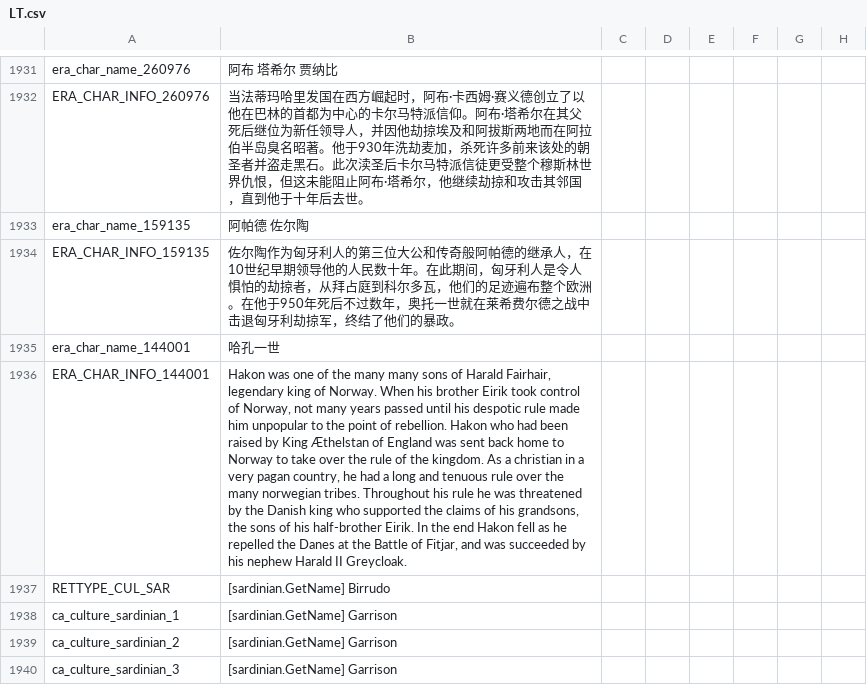
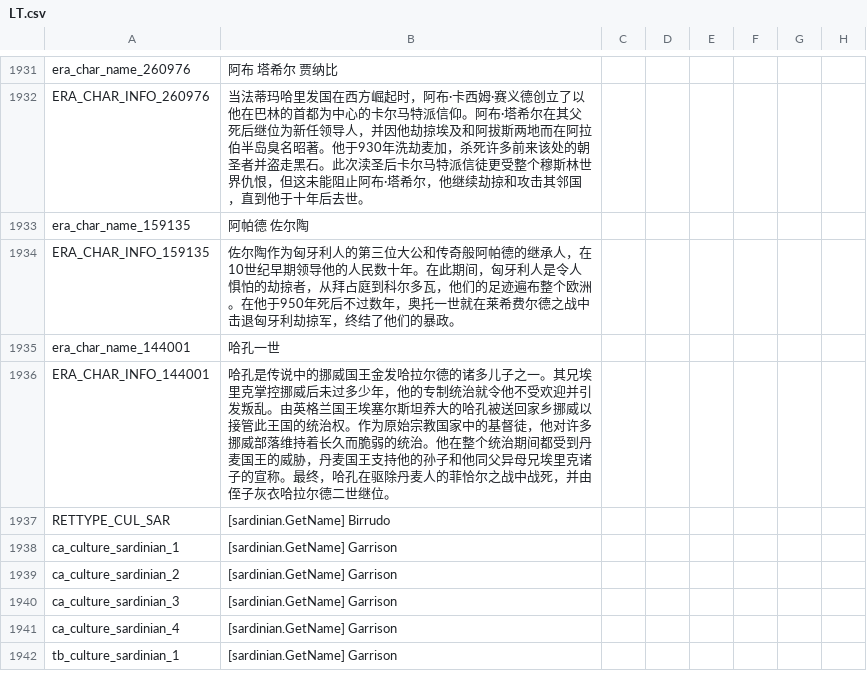
Before and after one commit to paratranz/CK2-Chinese-Localisation, a CSV file: localisation/LT.csv, drawn as a sheet; only a part is shown, gaps mark what is left out; the shorter side is filled out with more unchanged rows; the diff names each change by its address in the sheet, - before the commit and + after, or states it on an @@ line.

```diff
--- a/localisation/LT.csv
+++ b/localisation/LT.csv
-B1936: Hakon was one of the many many sons of Harald Fairhair, legendary king of Norway. When his brother Eirik took control of Norway, not many years passed until his despotic rule made him unpopular to the point of rebellion. Hakon who had been raised by King Æthelstan of England was sent back home to Norway to take over the rule of the kingdom. As a christian in a very pagan country, he had a long and tenuous rule over the many norwegian tribes. Throughout his rule he was threatened by the Danish king who supported the claims of his grandsons, the sons of his half-brother Eirik. In the end Hakon fell as he repelled the Danes at the Battle of Fitjar, and was succeeded by his nephew Harald II Greycloak.
+B1936: 哈孔是传说中的挪威国王金发哈拉尔德的诸多儿子之一。其兄埃里克掌控挪威后未过多少年，他的专制统治就令他不受欢迎并引发叛乱。由英格兰国王埃塞尔斯坦养大的哈孔被送回家乡挪威以接管此王国的统治权。作为原始宗教国家中的基督徒，他对许多挪威部落维持着长久而脆弱的统治。他在整个统治期间都受到丹麦国王的威胁，丹麦国王支持他的孙子和他同父异母兄埃里克诸子的宣称。最终，哈孔在驱除丹麦人的菲恰尔之战中战死，并由侄子灰衣哈拉尔德二世继位。
```
Also changed, not shown: 1 other file.
